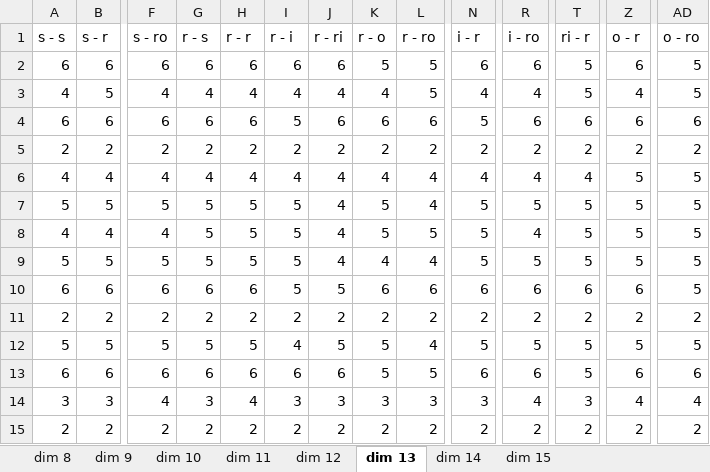
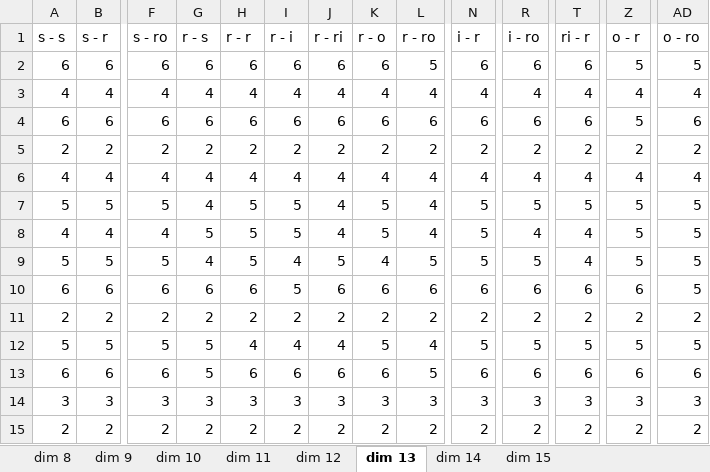
Before and after one commit to jcuevas-rozo/finite-topological-spaces, an Excel workbook: dvfields-strategies-regular/results/results_random_regular.xlsx, sheet dim 13, drawn as a sheet; only a part is shown, gaps mark what is left out; values as stored, in another font and other column widths than the file's, no borders; table styles not drawn; the diff covers the shown part only; the diff names each change by its address in the sheet, - before the commit and + after, or states it on an @@ line.

```diff
--- a/dvfields-strategies-regular/results/results_random_regular.xlsx (sheet dim 13)
+++ b/dvfields-strategies-regular/results/results_random_regular.xlsx (sheet dim 13)
-K2 (r - o): 5
+K2 (r - o): 6
-T2 (ri - r): 5
+T2 (ri - r): 6
-Z2 (o - r): 6
+Z2 (o - r): 5
-B3 (s - r): 5
+B3 (s - r): 4
-L3 (r - ro): 5
+L3 (r - ro): 4
-T3 (ri - r): 5
+T3 (ri - r): 4
-AD3 (o - ro): 5
+AD3 (o - ro): 4
-I4 (r - i): 5
+I4 (r - i): 6
-N4 (i - r): 5
+N4 (i - r): 6
-Z4 (o - r): 6
+Z4 (o - r): 5
-Z6 (o - r): 5
+Z6 (o - r): 4
-AD6 (o - ro): 5
+AD6 (o - ro): 4
-G7 (r - s): 5
+G7 (r - s): 4
-L8 (r - ro): 5
+L8 (r - ro): 4
-T8:T9 (ri - r): 5
+T8:T9 (ri - r): 4
-G9 (r - s): 5
+G9 (r - s): 4
-I9 (r - i): 5
+I9 (r - i): 4
-J9 (r - ri): 4
+J9 (r - ri): 5
-L9 (r - ro): 4
+L9 (r - ro): 5
-J10 (r - ri): 5
+J10 (r - ri): 6
-H12 (r - r): 5
+H12 (r - r): 4
-J12 (r - ri): 5
+J12 (r - ri): 4
-G13 (r - s): 6
+G13 (r - s): 5
-K13 (r - o): 5
+K13 (r - o): 6
-T13 (ri - r): 5
+T13 (ri - r): 6
-F14 (s - ro): 4
+F14 (s - ro): 3
-H14 (r - r): 4
+H14 (r - r): 3
-R14 (i - ro): 4
+R14 (i - ro): 3
-Z14 (o - r): 4
+Z14 (o - r): 3
-AD14 (o - ro): 4
+AD14 (o - ro): 3
```
Also changed, not shown: 10 added rows, 10 removed rows, 1 moved row and 38 edited cells elsewhere in this sheet, sheet dim 14, sheet dim 10, sheet dim 11, sheet dim 9, sheet dim 12, sheet dim 15, 1 more sheet, 11 other files.
